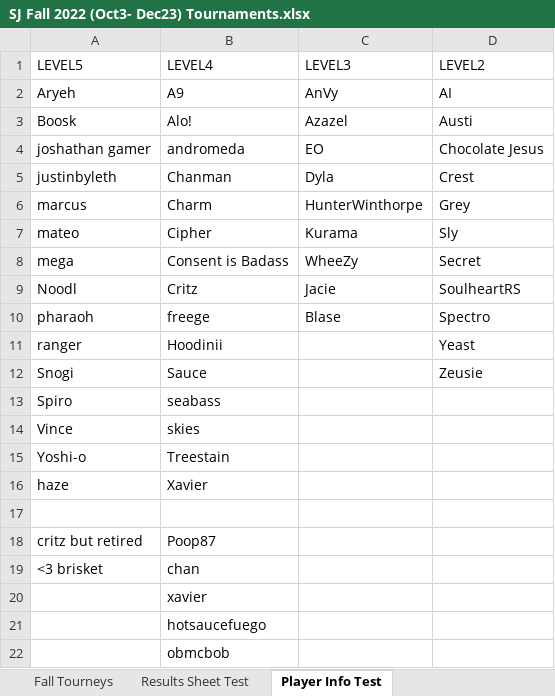
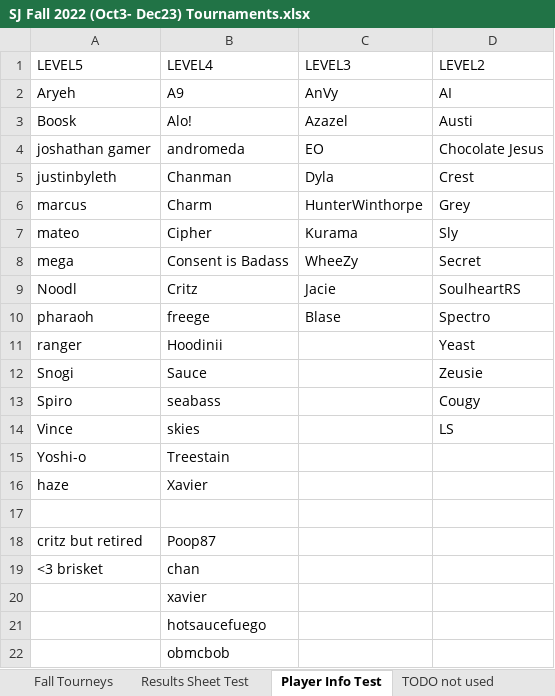
Before and after one commit to Austi3/SJSL_repo, an Excel workbook: SJ Fall 2022 (Oct3- Dec23) Tournaments.xlsx, sheet Player Info Test, drawn as a sheet; values as stored, in another font and other column widths than the file's, no borders; the diff names each change by its address in the sheet, - before the commit and + after, or states it on an @@ line.

```diff
--- a/SJ Fall 2022 (Oct3- Dec23) Tournaments.xlsx (sheet Player Info Test)
+++ b/SJ Fall 2022 (Oct3- Dec23) Tournaments.xlsx (sheet Player Info Test)
-D13 (LEVEL2): (empty)
+D13 (LEVEL2): Cougy
-D14 (LEVEL2): (empty)
+D14 (LEVEL2): LS
```
Also changed, not shown: sheet Results Sheet Test, sheet Fall Tourneys, other sheet tabs, 5 other files.
